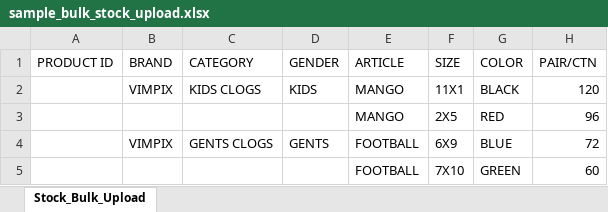
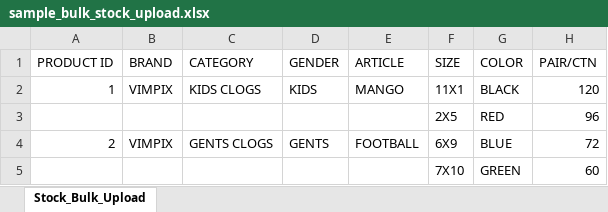
Before and after one commit to TyagiPushkar/Stepkaro, an Excel workbook: public/samples/sample_bulk_stock_upload.xlsx, sheet Stock_Bulk_Upload, drawn as a sheet; only a part is shown; values as stored, in another font and other column widths than the file's, no borders; the diff names each change by its address in the sheet, - before the commit and + after, or states it on an @@ line.

```diff
--- a/public/samples/sample_bulk_stock_upload.xlsx (sheet Stock_Bulk_Upload)
+++ b/public/samples/sample_bulk_stock_upload.xlsx (sheet Stock_Bulk_Upload)
-A2 (PRODUCT ID): (empty)
+A2 (PRODUCT ID): 1
-E3 (ARTICLE): MANGO
+E3 (ARTICLE): (empty)
-A4 (PRODUCT ID): (empty)
+A4 (PRODUCT ID): 2
-E5 (ARTICLE): FOOTBALL
+E5 (ARTICLE): (empty)
```
Also changed, not shown: public/samples/sample_bulk_product_upload.xlsx, 5 other files.
